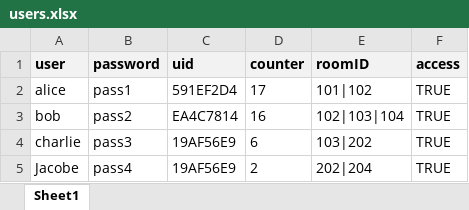
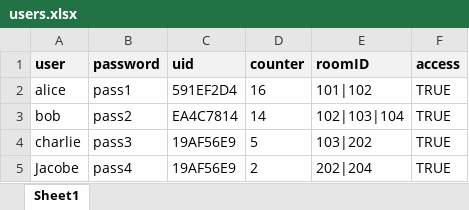
Before and after one commit to Silent0Wings/RFID-SecureDoor-Platform, an Excel workbook: Server/rfid-server-DBS/users.xlsx, sheet Sheet1, drawn as a sheet; values as stored, in another font and other column widths than the file's, no borders; the diff names each change by its address in the sheet, - before the commit and + after, or states it on an @@ line.

Commit message:
double server setup rfid

```diff
--- a/Server/rfid-server-DBS/users.xlsx (sheet Sheet1)
+++ b/Server/rfid-server-DBS/users.xlsx (sheet Sheet1)
-D2 (counter): 17
+D2 (counter): 16
-D3 (counter): 16
+D3 (counter): 14
-D4 (counter): 6
+D4 (counter): 5
```
Also changed, not shown: 8 other files.
